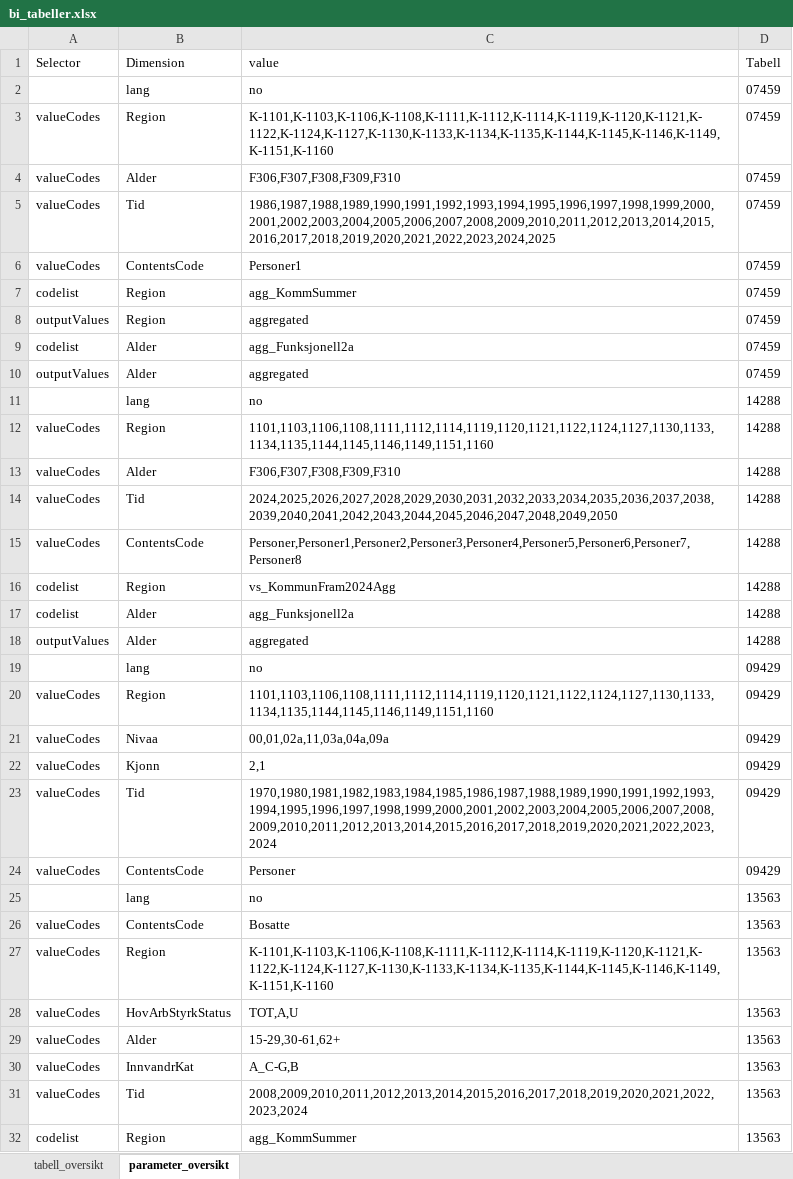
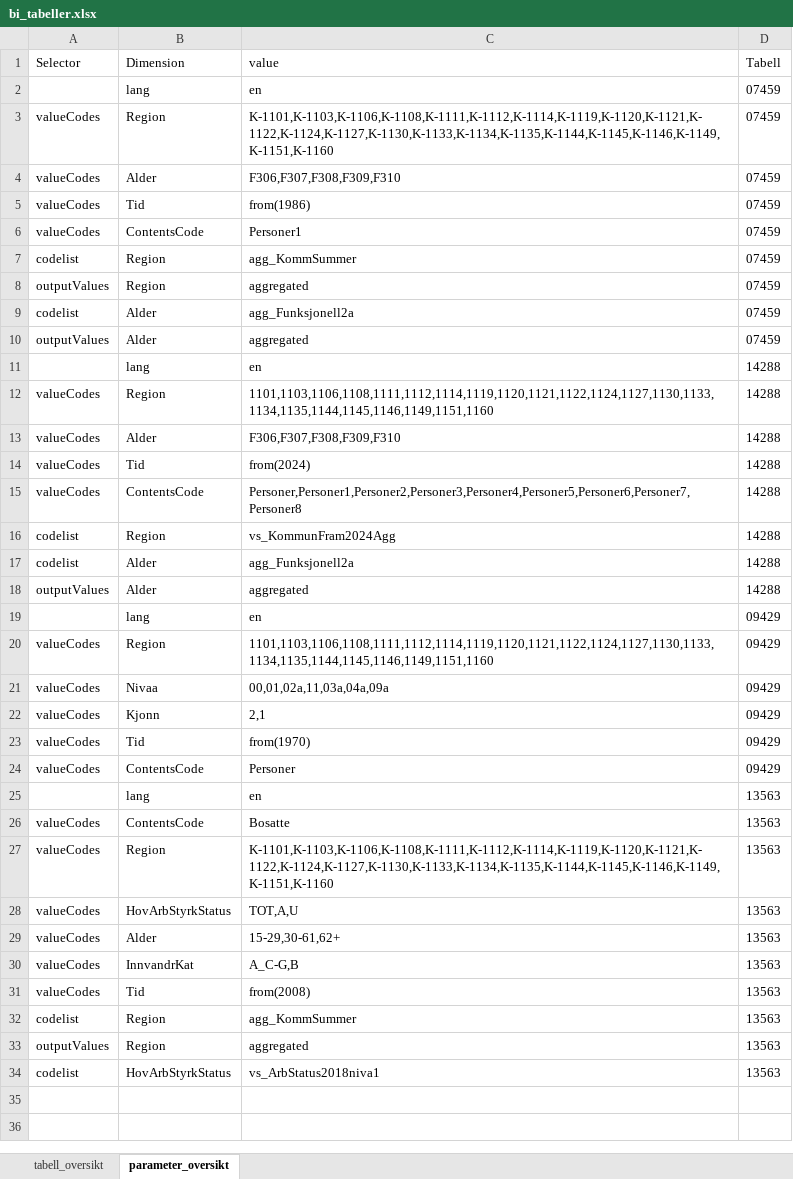
Before and after one commit to rogfk-stat-og-analyse/Statitikkportal_migrering, an Excel workbook: SP_tabeller/bi_tabeller.xlsx, sheet parameter_oversikt, drawn as a sheet; only a part is shown; the shorter side is filled out with more unchanged rows; values as stored, in another font and other column widths than the file's, no borders; the diff names each change by its address in the sheet, - before the commit and + after, or states it on an @@ line.

Commit message:
fabric script
Redigert fabric skript til å lese og skrive data i onelake

```diff
--- a/SP_tabeller/bi_tabeller.xlsx (sheet parameter_oversikt)
+++ b/SP_tabeller/bi_tabeller.xlsx (sheet parameter_oversikt)
-C2 (value): no
+C2 (value): en
-C5 (value): 1986,1987,1988,1989,1990,1991,1992,1993,1994,1995,1996,1997,1998,1999,2000,2001,2002,2003,2004,2005,2006,2007,2008,2009,2010,2011,2012,2013,2014,2015,2016,2017,2018,2019,2020,2021,2022,2023,2024,2025
+C5 (value): from(1986)
-C11 (value): no
+C11 (value): en
-C14 (value): 2024,2025,2026,2027,2028,2029,2030,2031,2032,2033,2034,2035,2036,2037,2038,2039,2040,2041,2042,2043,2044,2045,2046,2047,2048,2049,2050
+C14 (value): from(2024)
-C19 (value): no
+C19 (value): en
-C23 (value): 1970,1980,1981,1982,1983,1984,1985,1986,1987,1988,1989,1990,1991,1992,1993,1994,1995,1996,1997,1998,1999,2000,2001,2002,2003,2004,2005,2006,2007,2008,2009,2010,2011,2012,2013,2014,2015,2016,2017,2018,2019,2020,2021,2022,2023,2024
+C23 (value): from(1970)
-C25 (value): no
+C25 (value): en
-C31 (value): 2008,2009,2010,2011,2012,2013,2014,2015,2016,2017,2018,2019,2020,2021,2022,2023,2024
+C31 (value): from(2008)
```
Also changed, not shown: 12 other files.
